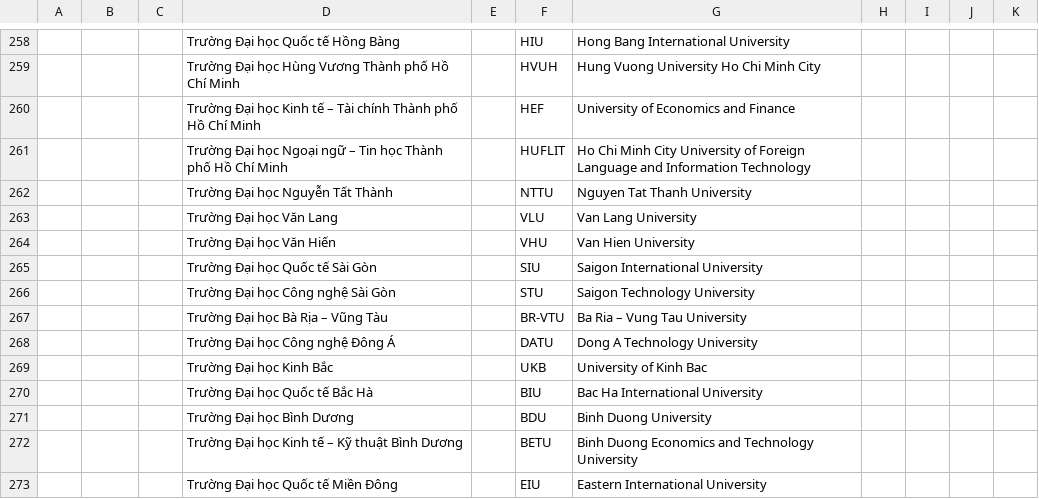
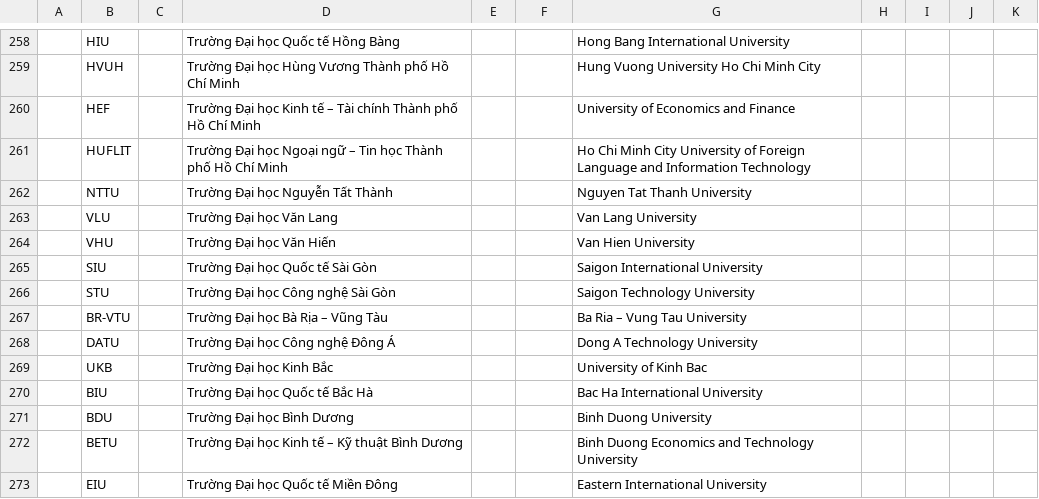
Before and after one commit to maycuatroi/common-public-metadata, a CSV file: data/vietnam_universities.csv, drawn as a sheet; only a part is shown, gaps mark what is left out; the diff covers the shown part only; the diff names each change by its address in the sheet, - before the commit and + after, or states it on an @@ line.

```diff
--- a/data/vietnam_universities.csv
+++ b/data/vietnam_universities.csv
-B258: (empty)
+B258: HIU
-F258: HIU
+F258: (empty)
-B259: (empty)
+B259: HVUH
-F259: HVUH
+F259: (empty)
-B260: (empty)
+B260: HEF
-F260: HEF
+F260: (empty)
-B261: (empty)
+B261: HUFLIT
-F261: HUFLIT
+F261: (empty)
-B262: (empty)
+B262: NTTU
-F262: NTTU
+F262: (empty)
-B263: (empty)
+B263: VLU
-F263: VLU
+F263: (empty)
-B264: (empty)
+B264: VHU
-F264: VHU
+F264: (empty)
-B265: (empty)
+B265: SIU
-F265: SIU
+F265: (empty)
-B266: (empty)
+B266: STU
-F266: STU
+F266: (empty)
-B267: (empty)
+B267: BR-VTU
-F267: BR-VTU
+F267: (empty)
-B268: (empty)
+B268: DATU
-F268: DATU
+F268: (empty)
-B269: (empty)
+B269: UKB
-F269: UKB
+F269: (empty)
-B270: (empty)
+B270: BIU
-F270: BIU
+F270: (empty)
-B271: (empty)
+B271: BDU
-F271: BDU
+F271: (empty)
-B272: (empty)
+B272: BETU
-F272: BETU
+F272: (empty)
-B273: (empty)
+B273: EIU
-F273: EIU
+F273: (empty)
```
Also changed, not shown: 86 edited cells elsewhere in this file.
